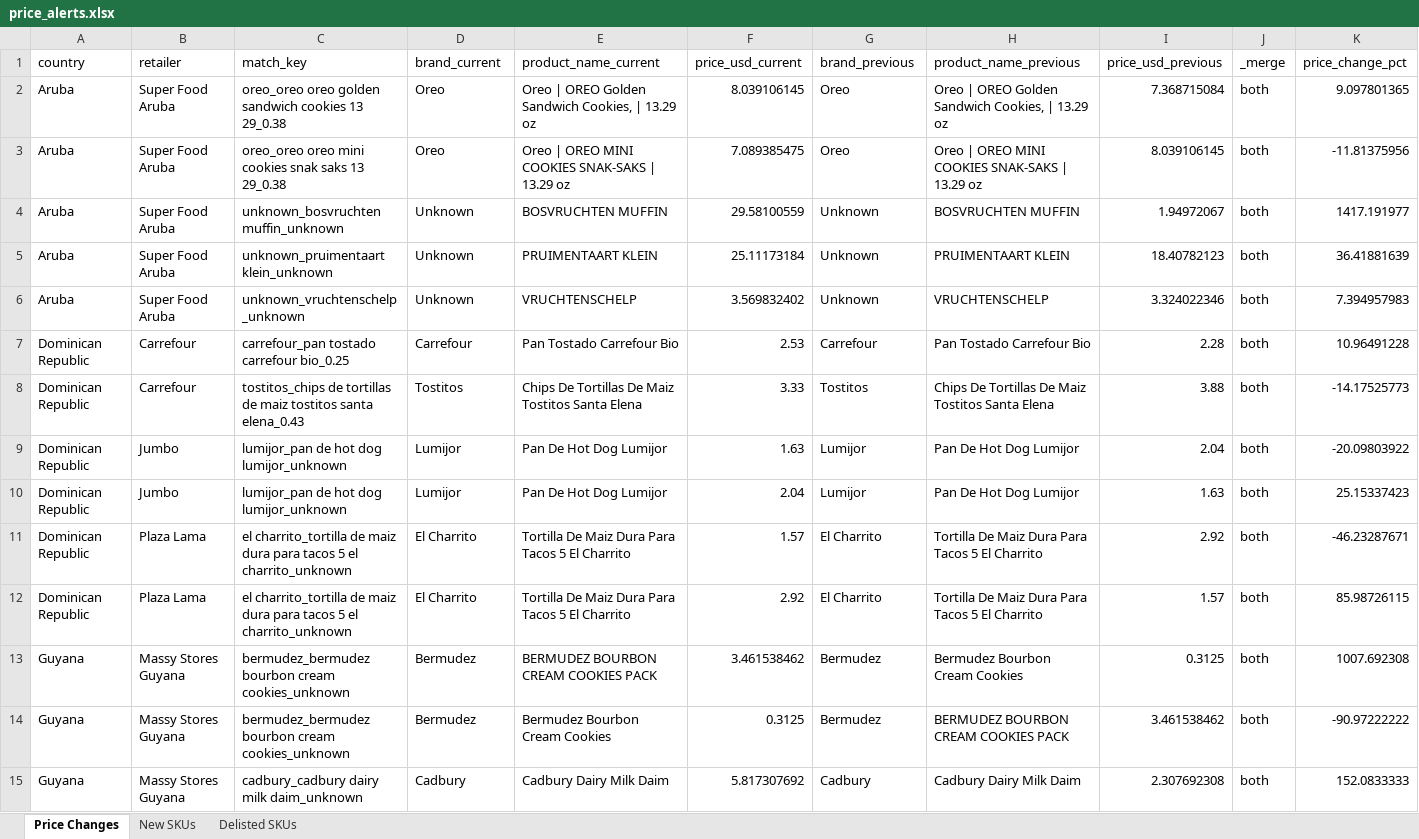
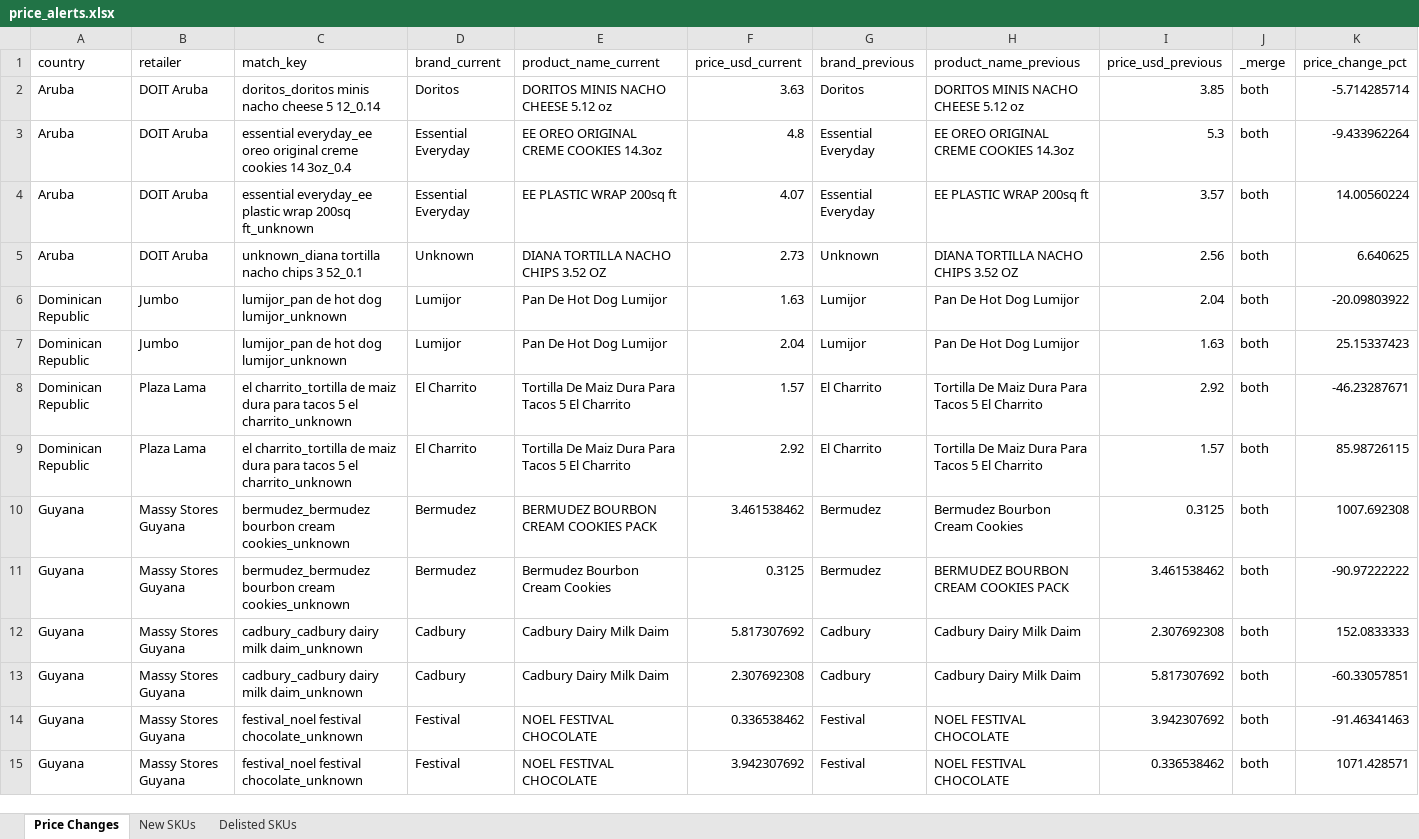
Before and after one commit to Colmau1971/caribbean_retail_ai, an Excel workbook: streamlit_data/price_alerts.xlsx, sheet Price Changes, drawn as a sheet; only a part is shown; the shorter side is filled out with more unchanged rows; values as stored, in another font and other column widths than the file's, no borders; removed rows and columns are numbered as before the commit, all else as after; the diff names each change by its address in the sheet, - before the commit and + after, or states it on an @@ line.

Commit message:
Add Francis Bounty retailer and refresh regional outputs

```diff
--- a/streamlit_data/price_alerts.xlsx (sheet Price Changes)
+++ b/streamlit_data/price_alerts.xlsx (sheet Price Changes)
-row 2: Aruba | Super Food Aruba | oreo_oreo oreo golden sandwich cookies 13 29_0.38 | Oreo | Oreo | OREO Golden Sandwich Cookies, | 13.29 oz | 8.039106145 | Oreo | Oreo | OREO Golden Sandwich Cookies, | 13.29 oz | 7.368715084 | both | 9.097801365
-B2 (retailer): Super Food Aruba
+B2 (retailer): DOIT Aruba
-C2 (match_key): oreo_oreo oreo mini cookies snak saks 13 29_0.38
+C2 (match_key): doritos_doritos minis nacho cheese 5 12_0.14
-D2 (brand_current): Oreo
+D2 (brand_current): Doritos
-E2 (product_name_current): Oreo | OREO MINI COOKIES SNAK-SAKS | 13.29 oz
+E2 (product_name_current): DORITOS MINIS NACHO CHEESE 5.12 oz
-F2 (price_usd_current): 7.089385475
+F2 (price_usd_current): 3.63
-G2 (brand_previous): Oreo
+G2 (brand_previous): Doritos
-H2 (product_name_previous): Oreo | OREO MINI COOKIES SNAK-SAKS | 13.29 oz
+H2 (product_name_previous): DORITOS MINIS NACHO CHEESE 5.12 oz
-I2 (price_usd_previous): 8.039106145
+I2 (price_usd_previous): 3.85
-K2 (price_change_pct): -11.81375956
+K2 (price_change_pct): -5.714285714
-row 4: Aruba | Super Food Aruba | unknown_bosvruchten muffin_unknown | Unknown | BOSVRUCHTEN MUFFIN | 29.58100559 | Unknown | BOSVRUCHTEN MUFFIN | 1.94972067 | both | 1417.191977
+row 3: Aruba | DOIT Aruba | essential everyday_ee oreo original creme cookies 14 3oz_0.4 | Essential Everyday | EE OREO ORIGINAL CREME COOKIES 14.3oz | 4.8 | Essential Everyday | EE OREO ORIGINAL CREME COOKIES 14.3oz | 5.3 | both | -9.433962264
+row 4: Aruba | DOIT Aruba | essential everyday_ee plastic wrap 200sq ft_unknown | Essential Everyday | EE PLASTIC WRAP 200sq ft | 4.07 | Essential Everyday | EE PLASTIC WRAP 200sq ft | 3.57 | both | 14.00560224
-B5 (retailer): Super Food Aruba
+B5 (retailer): DOIT Aruba
-C5 (match_key): unknown_pruimentaart klein_unknown
+C5 (match_key): unknown_diana tortilla nacho chips 3 52_0.1
-E5 (product_name_current): PRUIMENTAART KLEIN
+E5 (product_name_current): DIANA TORTILLA NACHO CHIPS 3.52 OZ
-F5 (price_usd_current): 25.11173184
+F5 (price_usd_current): 2.73
-H5 (product_name_previous): PRUIMENTAART KLEIN
+H5 (product_name_previous): DIANA TORTILLA NACHO CHIPS 3.52 OZ
-I5 (price_usd_previous): 18.40782123
+I5 (price_usd_previous): 2.56
-K5 (price_change_pct): 36.41881639
+K5 (price_change_pct): 6.640625
-row 6: Aruba | Super Food Aruba | unknown_vruchtenschelp_unknown | Unknown | VRUCHTENSCHELP | 3.569832402 | Unknown | VRUCHTENSCHELP | 3.324022346 | both | 7.394957983
-row 7: Dominican Republic | Carrefour | carrefour_pan tostado carrefour bio_0.25 | Carrefour | Pan Tostado Carrefour Bio | 2.53 | Carrefour | Pan Tostado Carrefour Bio | 2.28 | both | 10.96491228
-row 8: Dominican Republic | Carrefour | tostitos_chips de tortillas de maiz tostitos santa elena_0.43 | Tostitos | Chips De Tortillas De Maiz Tostitos Santa Elena | 3.33 | Tostitos | Chips De Tortillas De Maiz Tostitos Santa Elena | 3.88 | both | -14.17525773
```
Also changed, not shown: sheet Delisted SKUs, sheet New SKUs, streamlit_data/caribbean_master_latest.xlsx, streamlit_data/regional_insights.xlsx, 1 other file.
